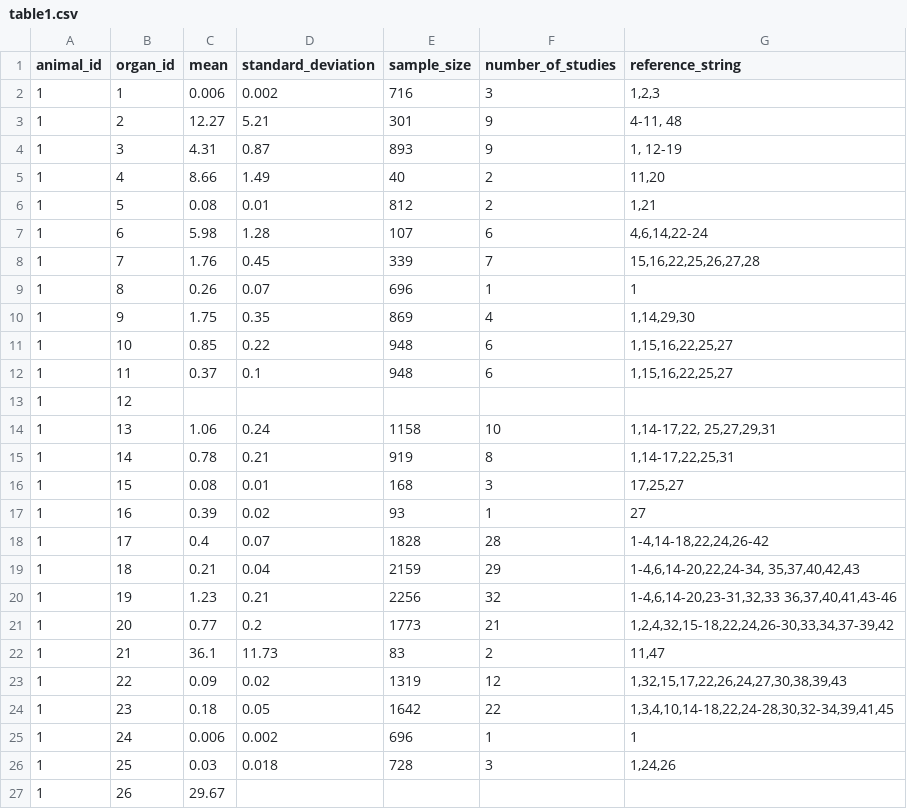
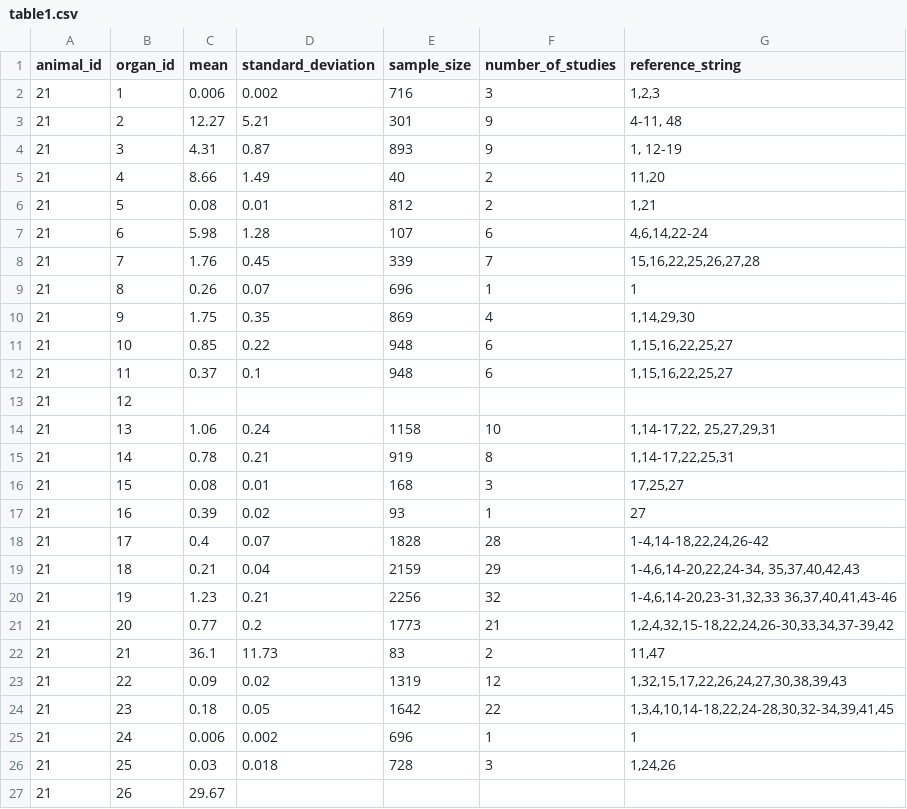
Before and after one commit to jakethesnnake/PBPK, a CSV file: lib/csv-tables/table1.csv, drawn as a sheet.

```diff
--- a/lib/csv-tables/table1.csv
+++ b/lib/csv-tables/table1.csv
@@ -1,27 +1,27 @@
 animal_id,organ_id,mean,standard_deviation,sample_size,number_of_studies,reference_string
-1,1,0.006,0.002,716,3,"1,2,3"
-1,2,12.27,5.21,301,9,"4-11, 48"
-1,3,4.31,0.87,893,9,"1, 12-19"
-1,4,8.66,1.49,40,2,"11,20"
-1,5,0.08,0.01,812,2,"1,21"
-1,6,5.98,1.28,107,6,"4,6,14,22-24"
-1,7,1.76,0.45,339,7,"15,16,22,25,26,27,28"
-1,8,0.26,0.07,696,1,1
-1,9,1.75,0.35,869,4,"1,14,29,30"
-1,10,0.85,0.22,948,6,"1,15,16,22,25,27"
-1,11,0.37,0.1,948,6,"1,15,16,22,25,27"
-1,12,,,,,
-1,13,1.06,0.24,1158,10,"1,14-17,22, 25,27,29,31"
-1,14,0.78,0.21,919,8,"1,14-17,22,25,31"
-1,15,0.08,0.01,168,3,"17,25,27"
-1,16,0.39,0.02,93,1,27
-1,17,0.4,0.07,1828,28,"1-4,14-18,22,24,26-42"
-1,18,0.21,0.04,2159,29,"1-4,6,14-20,22,24-34, 35,37,40,42,43"
-1,19,1.23,0.21,2256,32,"1-4,6,14-20,23-31,32,33  36,37,40,41,43-46"
-1,20,0.77,0.2,1773,21,"1,2,4,32,15-18,22,24,26-30,33,34,37-39,42"
-1,21,36.1,11.73,83,2,"11,47"
-1,22,0.09,0.02,1319,12,"1,32,15,17,22,26,24,27,30,38,39,43"
-1,23,0.18,0.05,1642,22,"1,3,4,10,14-18,22,24-28,30,32-34,39,41,45"
-1,24,0.006,0.002,696,1,1
-1,25,0.03,0.018,728,3,"1,24,26"
-1,26,29.67,,,,
+21,1,0.006,0.002,716,3,"1,2,3"
+21,2,12.27,5.21,301,9,"4-11, 48"
+21,3,4.31,0.87,893,9,"1, 12-19"
+21,4,8.66,1.49,40,2,"11,20"
+21,5,0.08,0.01,812,2,"1,21"
+21,6,5.98,1.28,107,6,"4,6,14,22-24"
+21,7,1.76,0.45,339,7,"15,16,22,25,26,27,28"
+21,8,0.26,0.07,696,1,1
+21,9,1.75,0.35,869,4,"1,14,29,30"
+21,10,0.85,0.22,948,6,"1,15,16,22,25,27"
+21,11,0.37,0.1,948,6,"1,15,16,22,25,27"
+21,12,,,,,
+21,13,1.06,0.24,1158,10,"1,14-17,22, 25,27,29,31"
+21,14,0.78,0.21,919,8,"1,14-17,22,25,31"
+21,15,0.08,0.01,168,3,"17,25,27"
+21,16,0.39,0.02,93,1,27
+21,17,0.4,0.07,1828,28,"1-4,14-18,22,24,26-42"
+21,18,0.21,0.04,2159,29,"1-4,6,14-20,22,24-34, 35,37,40,42,43"
+21,19,1.23,0.21,2256,32,"1-4,6,14-20,23-31,32,33  36,37,40,41,43-46"
+21,20,0.77,0.2,1773,21,"1,2,4,32,15-18,22,24,26-30,33,34,37-39,42"
+21,21,36.1,11.73,83,2,"11,47"
+21,22,0.09,0.02,1319,12,"1,32,15,17,22,26,24,27,30,38,39,43"
+21,23,0.18,0.05,1642,22,"1,3,4,10,14-18,22,24-28,30,32-34,39,41,45"
+21,24,0.006,0.002,696,1,1
+21,25,0.03,0.018,728,3,"1,24,26"
+21,26,29.67,,,,
```
Also changed, not shown: 21 other files.
